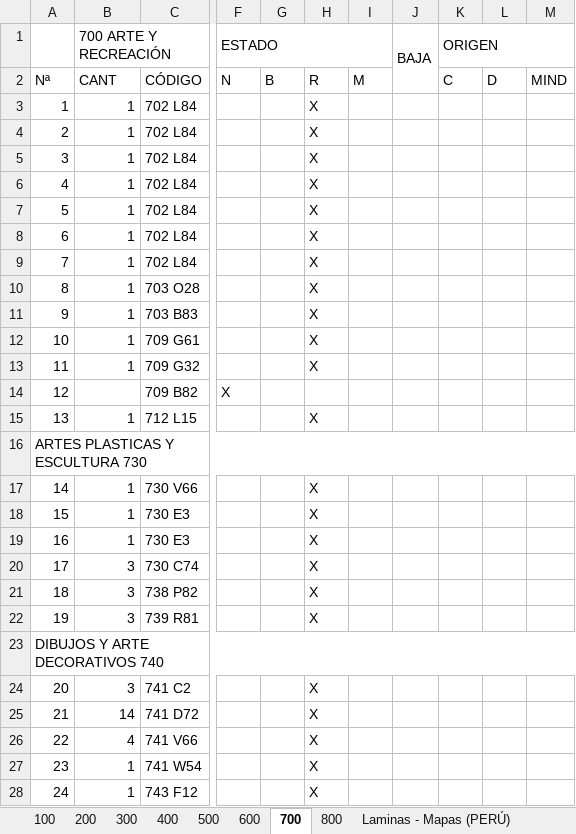
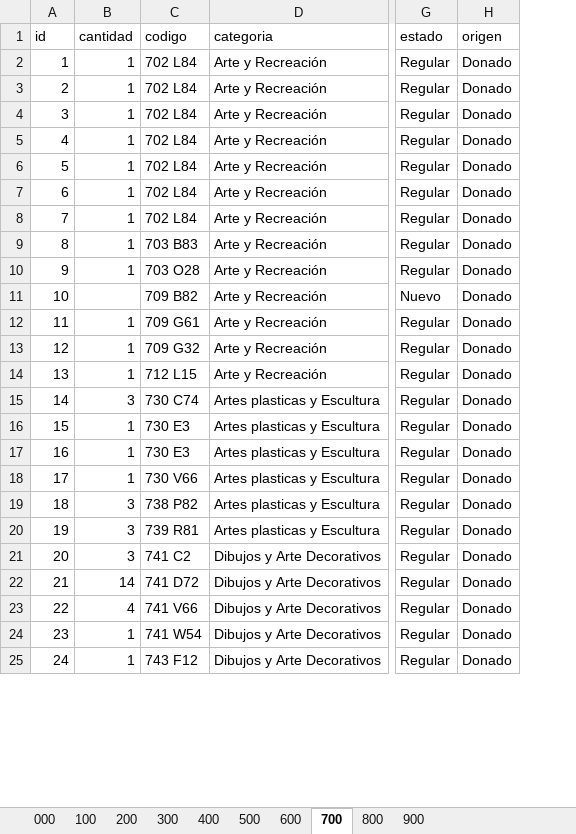
Before and after one commit to AriusJerek/Biblioteca-Web, an Excel workbook: libros.xlsx, sheet 700, drawn as a sheet; only a part is shown, gaps mark what is left out; values as stored, in another font and other column widths than the file's, no cell formats; removed rows and columns are numbered as before the commit, all else as after; rows hold the shown columns only; the diff covers the shown part only; the diff names each change by its address in the sheet, - before the commit and + after, or states it on an @@ line.

```diff
--- a/libros.xlsx (sheet 700)
+++ b/libros.xlsx (sheet 700)
+sheet tab: 000
+sheet tab: 900
+column D, rows 2-8: all Arte y Recreación; row 10: Arte y Recreación; rows 12-17: Arte y Recreación | Arte y Recreación | Arte y Recreación | Artes plasticas y Escultura | Artes plasticas y Escultura | Artes plasticas y Escultura; rows 19-25: Artes plasticas y Escultura | Artes plasticas y Escultura | Dibujos y Arte Decorativos | Dibujos y Arte Decorativos | Dibujos y Arte Decorativos | Dibujos y Arte Decorativos | Dibujos y Arte Decorativos
-column F, empty
-column G, empty
-column H, rows 3-10: all X; rows 12-13: X | X; row 15: X; rows 18-19: X | X; rows 21-22: X | X; rows 24-28: all X
-column I, empty
-column J, empty
-column K, empty
-column L, empty
-column M, empty
+column G, rows 2-8: all Regular; row 10: Regular; rows 12-17: all Regular; rows 19-25: all Regular
+column H, rows 2-8: all Donado; row 10: Donado; rows 12-17: all Donado; rows 19-25: all Donado
-row 1:  | 700 ARTE Y RECREACIÓN |  | ESTADO |  |  |  | BAJA | ORIGEN
-row 2: Nª | CANT | CÓDIGO | N | B | R | M |  | C | D | MIND
+row 1: id | cantidad | codigo | categoria | estado | origen
@@ row 11 moved to row 9: 8 @@
@@ column A renumbered between rows 10 and 96 @@
@@ row 14 moved to row 11: 10 @@
-A16:M16 merged
-B15: (empty)
+B15: 3
-C15: (empty)
+C15: 730 C74
-row 20: 17 | 3 | 730 C74 |  |  | X
@@ row 17 moved to row 18: 17 @@
-row 23: DIBUJOS Y ARTE DECORATIVOS 740
```
Also changed, not shown: 3 removed rows, 32 moved rows, 10 edited cells and merged cells elsewhere in this sheet, sheet 300, sheet 800, sheet 100, sheet 400, sheet 600, sheet 200, 3 more sheets, cell formats, formulas that keep their value, 6 other files.
